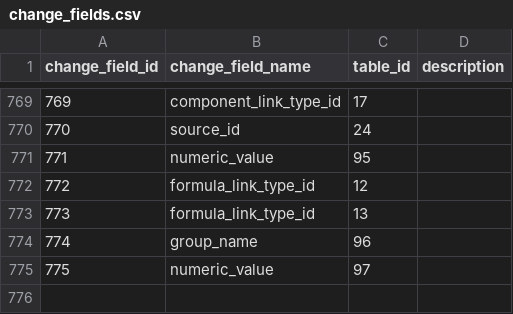
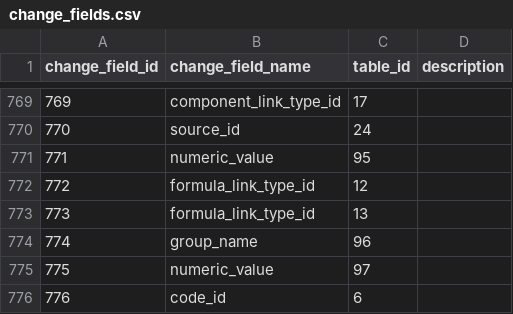
Before and after one commit to zukunft/zukunft.com, a CSV file: src/main/resources/db_code_links/change_fields.csv, drawn as a sheet; only a part is shown, gaps mark what is left out; the diff names each change by its address in the sheet, - before the commit and + after, or states it on an @@ line.

```diff
--- a/src/main/resources/db_code_links/change_fields.csv
+++ b/src/main/resources/db_code_links/change_fields.csv
+row 776: 776 | code_id | 6
```
Also changed, not shown: 52 other files.
